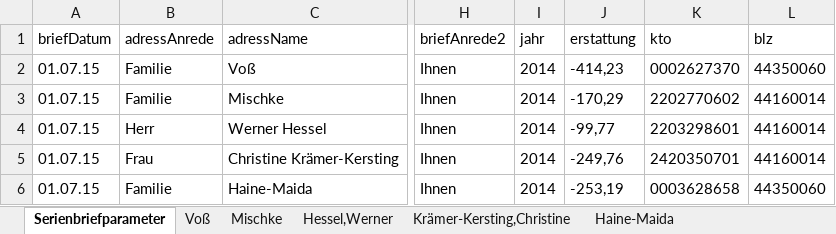
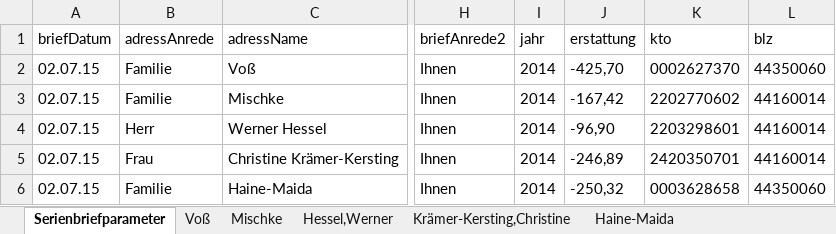
Before and after one commit to pstrotmann/immoForFree, an Excel workbook: Immos/nebenkostenabrechung.xlsx, sheet Serienbriefparameter, drawn as a sheet; only a part is shown, gaps mark what is left out; values as stored, in another font and other column widths than the file's, no borders; the diff names each change by its address in the sheet, - before the commit and + after, or states it on an @@ line.

```diff
--- a/Immos/nebenkostenabrechung.xlsx (sheet Serienbriefparameter)
+++ b/Immos/nebenkostenabrechung.xlsx (sheet Serienbriefparameter)
-A2:A6 (briefDatum): 01.07.15
+A2:A6 (briefDatum): 02.07.15
-J2 (erstattung): -414,23
+J2 (erstattung): -425,70
-J3 (erstattung): -170,29
+J3 (erstattung): -167,42
-J4 (erstattung): -99,77
+J4 (erstattung): -96,90
-J5 (erstattung): -249,76
+J5 (erstattung): -246,89
-J6 (erstattung): -253,19
+J6 (erstattung): -250,32
```
Also changed, not shown: sheet Voß, sheet Krämer-Kersting,Christine, sheet Hessel,Werner, sheet Mischke, sheet Haine-Maida, 11 other files.
